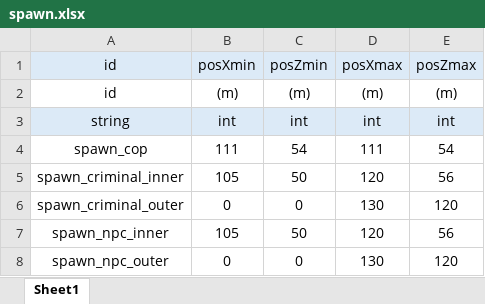
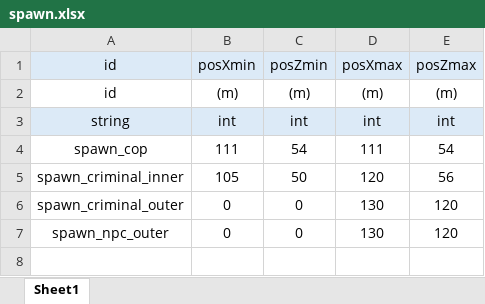
Before and after one commit to inha-end-game/model, an Excel workbook: spawn.xlsx, sheet Sheet1, drawn as a sheet; values as stored, in another font and other column widths than the file's, no borders; the diff names each change by its address in the sheet, - before the commit and + after, or states it on an @@ line.

Commit message:
npc spawn inner값 삭제

```diff
--- a/spawn.xlsx (sheet Sheet1)
+++ b/spawn.xlsx (sheet Sheet1)
-row 7: spawn_npc_inner | 105 | 50 | 120 | 56
```
